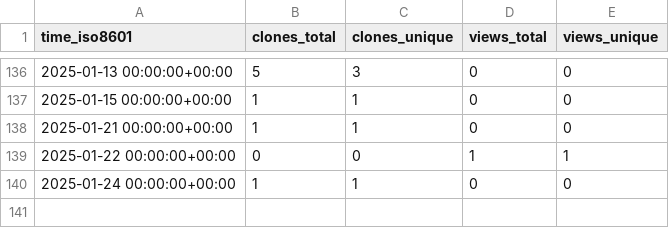
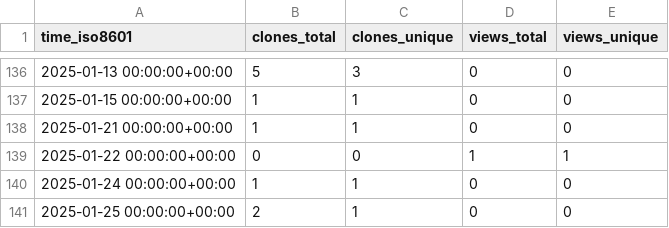
Before and after one commit to grp-bork/nevermore_profiler, a CSV file: grp-bork/nevermore_profiler/ghrs-data/views_clones_aggregate.csv, drawn as a sheet; only a part is shown, gaps mark what is left out; the diff names each change by its address in the sheet, - before the commit and + after, or states it on an @@ line.

```diff
--- a/grp-bork/nevermore_profiler/ghrs-data/views_clones_aggregate.csv
+++ b/grp-bork/nevermore_profiler/ghrs-data/views_clones_aggregate.csv
+row 141: 2025-01-25 00:00:00+00:00 | 2 | 1 | 0 | 0
```
Also changed, not shown: 1 other file.
